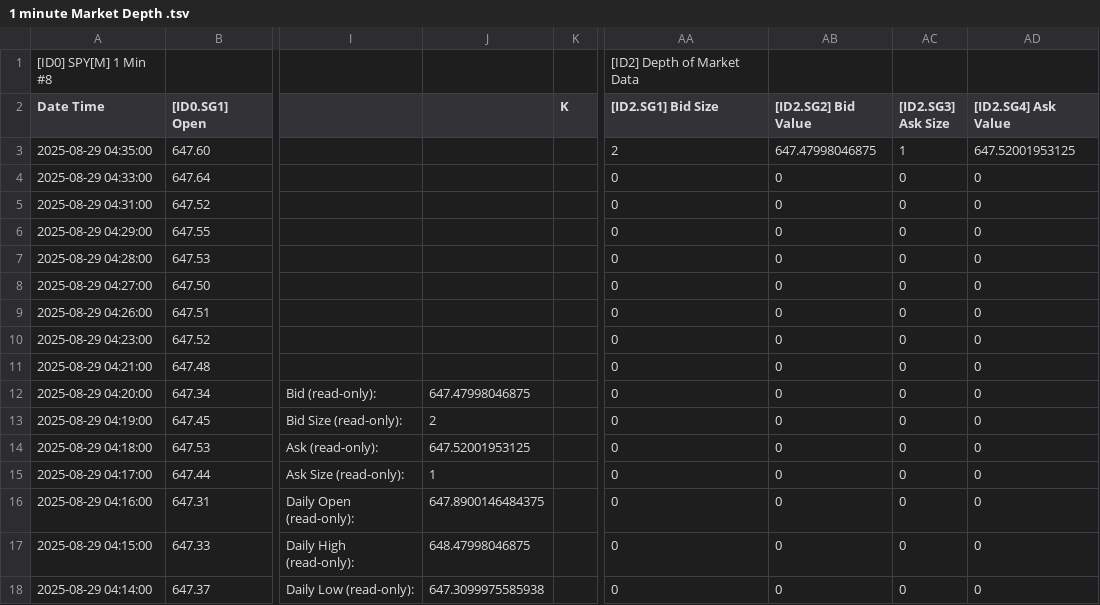
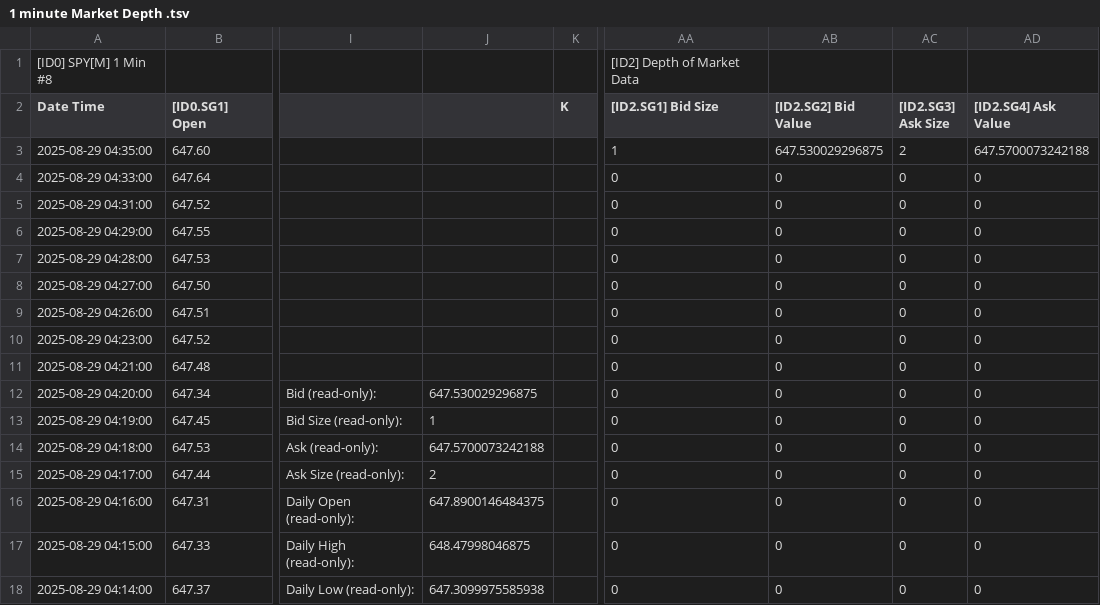
Before and after one commit to timbarber4/ETF-Feed, a TSV file: 1 minute Market Depth .tsv, drawn as a sheet; only a part is shown, gaps mark what is left out; the diff names each change by its address in the sheet, - before the commit and + after, or states it on an @@ line.

```diff
--- a/1 minute Market Depth .tsv
+++ b/1 minute Market Depth .tsv
-AA3 ([ID2.SG1] Bid Size): 2
+AA3 ([ID2.SG1] Bid Size): 1
-AB3 ([ID2.SG2] Bid Value): 647.47998046875
+AB3 ([ID2.SG2] Bid Value): 647.530029296875
-AC3 ([ID2.SG3] Ask Size): 1
+AC3 ([ID2.SG3] Ask Size): 2
-AD3 ([ID2.SG4] Ask Value): 647.52001953125
+AD3 ([ID2.SG4] Ask Value): 647.5700073242188
-J12: 647.47998046875
+J12: 647.530029296875
-J13: 2
+J13: 1
-J14: 647.52001953125
+J14: 647.5700073242188
-J15: 1
+J15: 2
```
Also changed, not shown: 1 min GEX.tsv, 5min GEX.tsv, 1 other file.
